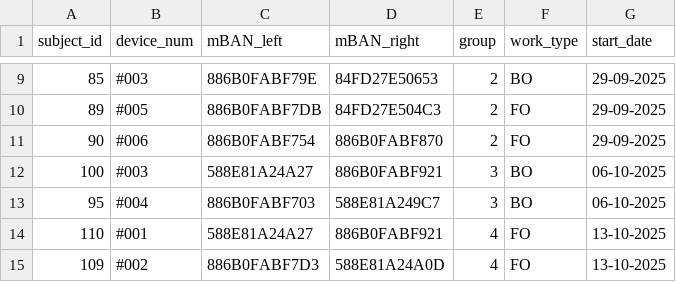
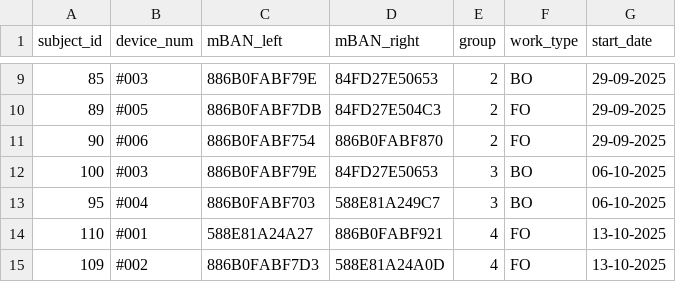
Before and after one commit to novabiosignals/PrevOccupAI_Plus, a CSV file: participants_info.csv, drawn as a sheet; only a part is shown, gaps mark what is left out.

Commit message:
minor fix in participants_info.csv

```diff
--- a/participants_info.csv
+++ b/participants_info.csv
@@ -11,3 +11,3 @@ subject_id;device_num;mBAN_left;mBAN_right;group;work_type;start_date
 90;#006;886B0FABF754;886B0FABF870;2;FO;29-09-2025
-100;#003;588E81A24A27;886B0FABF921;3;BO;06-10-2025
+100;#003;886B0FABF79E;84FD27E50653;3;BO;06-10-2025
 95;#004;886B0FABF703;588E81A249C7;3;BO;06-10-2025
```
